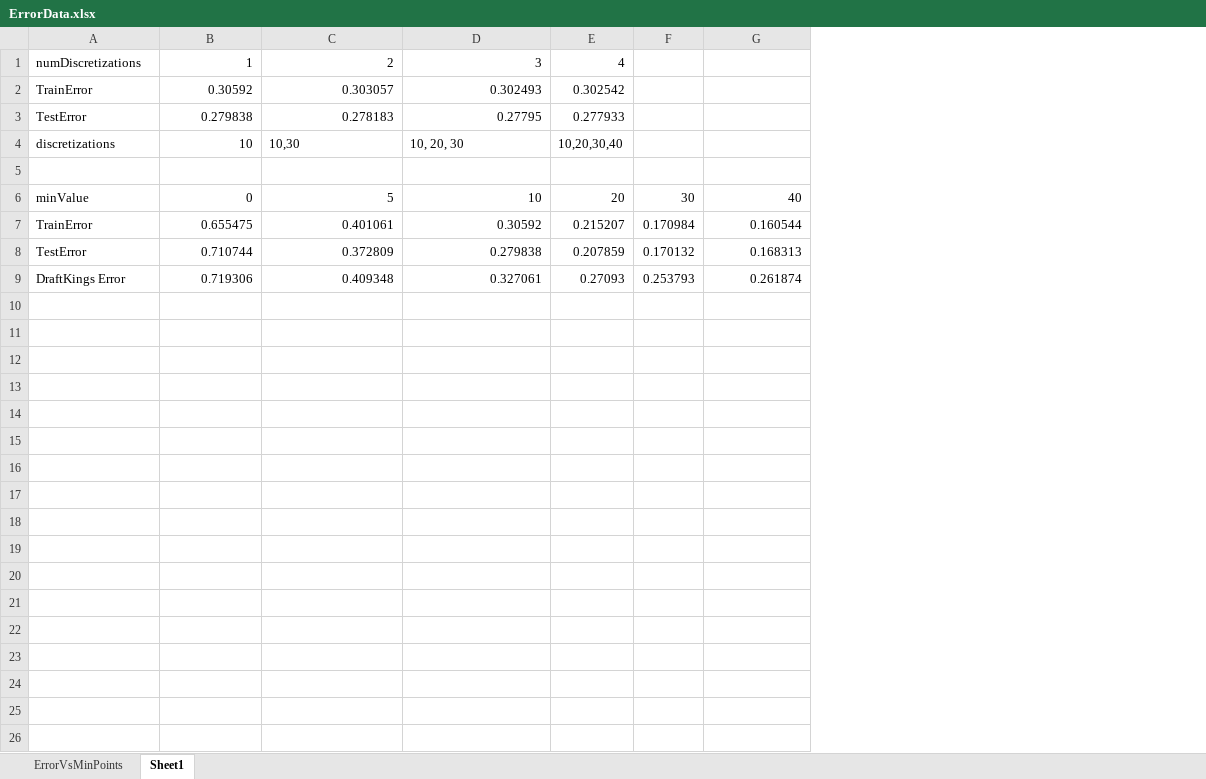
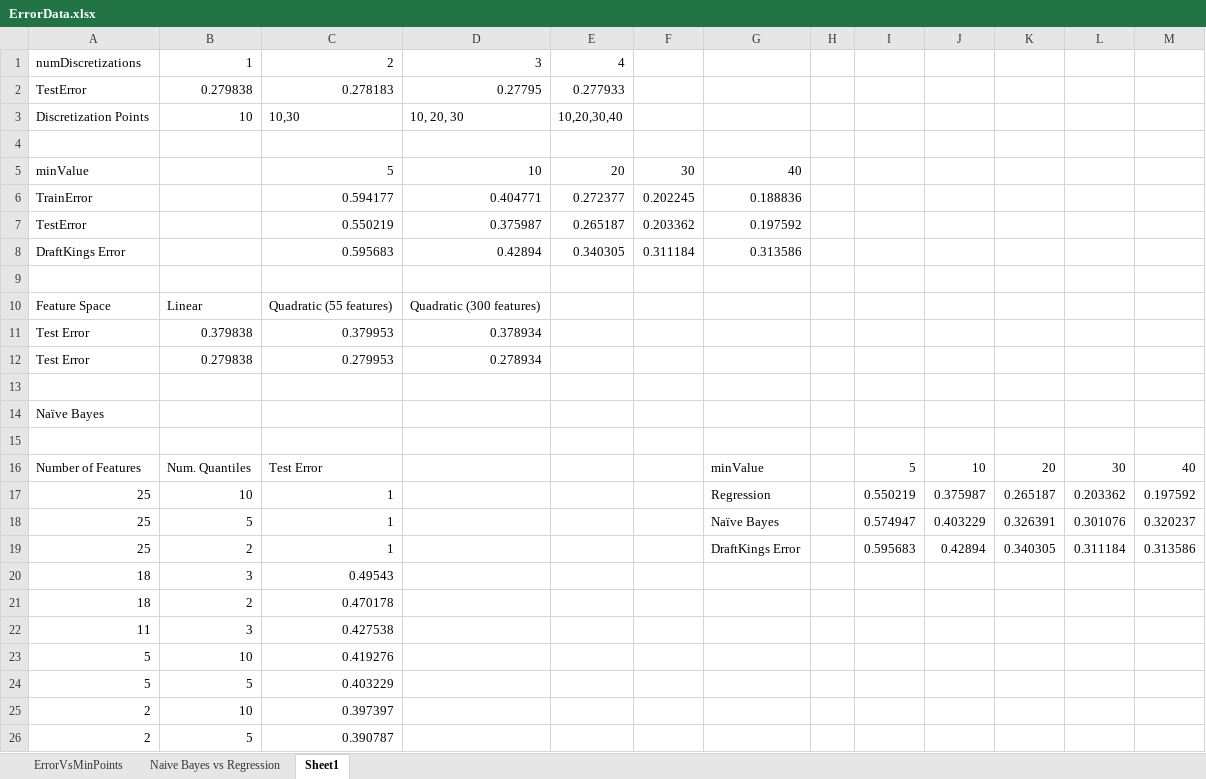
Before and after one commit to erichermann13/CS221and229FinalProjects, an Excel workbook: PicturesToSubmit/ErrorData.xlsx, sheet Sheet1, drawn as a sheet; values as stored, in another font and other column widths than the file's, no borders; removed rows and columns are numbered as before the commit, all else as after; the diff names each change by its address in the sheet, - before the commit and + after, or states it on an @@ line.

Commit message:
saving graphs in excel

```diff
--- a/PicturesToSubmit/ErrorData.xlsx (sheet Sheet1)
+++ b/PicturesToSubmit/ErrorData.xlsx (sheet Sheet1)
+sheet tab: Naive Bayes vs Regression
+column H, empty
+column I, empty
+column J, empty
+column K, empty
+column L, empty
+column M, empty
-row 2: TrainError | 0.30592 | 0.303057 | 0.302493 | 0.302542
-A3: discretizations
+A3: Discretization Points
-B5: 0
+B5: (empty)
+row 6: TrainError |  | 0.594177 | 0.404771 | 0.272377 | 0.202245 | 0.188836
+row 7: TestError |  | 0.550219 | 0.375987 | 0.265187 | 0.203362 | 0.197592
+row 8: DraftKings Error |  | 0.595683 | 0.42894 | 0.340305 | 0.311184 | 0.313586
-row 9: TrainError | 0.655475 | 0.401061 | 0.30592 | 0.215207 | 0.170984 | 0.160544
+row 9: (empty)
+row 10: Feature Space | Linear | Quadratic (55 features) | Quadratic (300 features)
+row 11: Test Error | 0.379838 | 0.379953 | 0.378934
+row 12: Test Error | 0.279838 | 0.279953 | 0.278934
-row 13: TestError | 0.710744 | 0.372809 | 0.279838 | 0.207859 | 0.170132 | 0.168313
+row 13: (empty)
+row 14: Naïve Bayes
-row 15: DraftKings Error | 0.719306 | 0.409348 | 0.327061 | 0.27093 | 0.253793 | 0.261874
+row 15: (empty)
+row 16: Number of Features | Num. Quantiles | Test Error |  |  |  | minValue |  | 5 | 10 | 20 | 30 | 40
+row 17: 25 | 10 | 1 |  |  |  | Regression |  | 0.550219 | 0.375987 | 0.265187 | 0.203362 | 0.197592
+row 18: 25 | 5 | 1 |  |  |  | Naïve Bayes |  | 0.574947 | 0.403229 | 0.326391 | 0.301076 | 0.320237
+row 19: 25 | 2 | 1 |  |  |  | DraftKings Error |  | 0.595683 | 0.42894 | 0.340305 | 0.311184 | 0.313586
+row 20: 18 | 3 | 0.49543
+row 21: 18 | 2 | 0.470178
+row 22: 11 | 3 | 0.427538
+row 23: 5 | 10 | 0.419276
+row 24: 5 | 5 | 0.403229
+row 25: 2 | 10 | 0.397397
+row 26: 2 | 5 | 0.390787
```
Also changed, not shown: charts or pictures.
